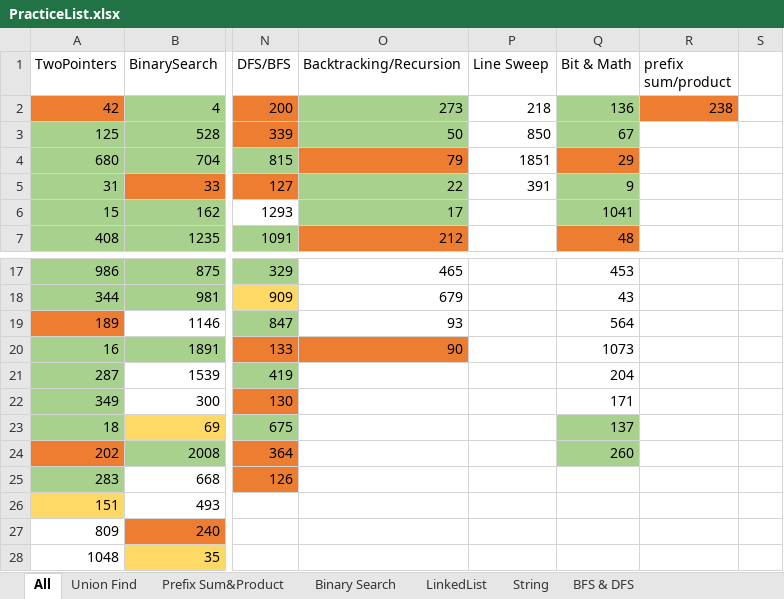
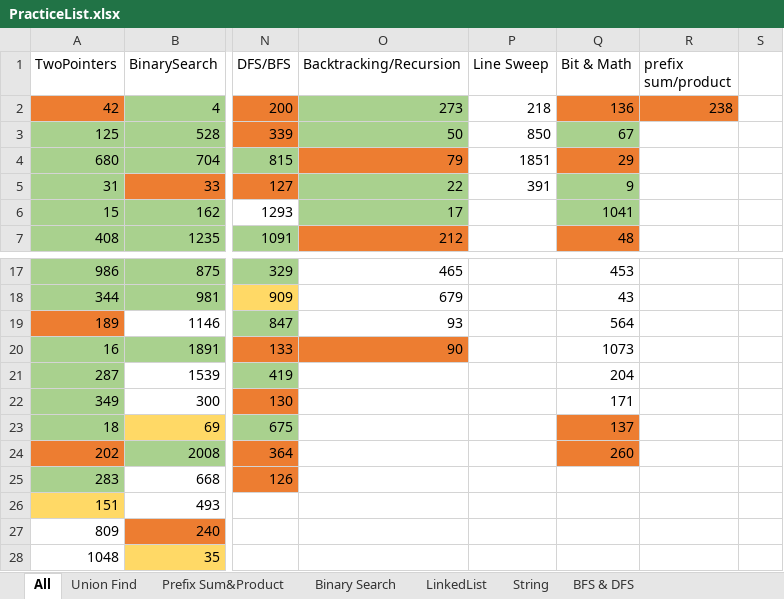
Before and after one commit to LiXieLabs/codingpractice, an Excel workbook: PracticeList.xlsx, sheet All, drawn as a sheet; only a part is shown, gaps mark what is left out; values as stored, in another font and other column widths than the file's, no borders; the diff names each change by its address in the sheet, - before the commit and + after, or states it on an @@ line.

```diff
--- a/PracticeList.xlsx (sheet All)
+++ b/PracticeList.xlsx (sheet All)
-Q2 fill: #A9D18E
+Q2 fill: #ED7D31
-Q23:Q24 fill: #A9D18E
+Q23:Q24 fill: #ED7D31
```
Also changed, not shown: sheet Math&Bit, 3 other files.
